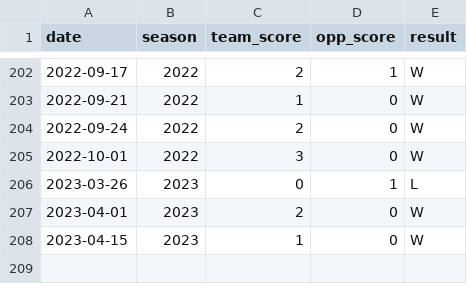
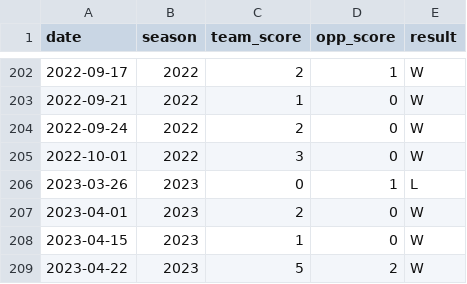
Before and after one commit to agale123/soccer-analytics, a CSV file: road-to-100/data/RGN_reg_matches.csv, drawn as a sheet; only a part is shown, gaps mark what is left out; the diff names each change by its address in the sheet, - before the commit and + after, or states it on an @@ line.

```diff
--- a/road-to-100/data/RGN_reg_matches.csv
+++ b/road-to-100/data/RGN_reg_matches.csv
+row 209: 2023-04-22 | 2023 | 5 | 2 | W
```
Also changed, not shown: fawsl-rank/22_23_rank_by_week.csv, road-to-100/data/all_matches.csv, 11 other files.
